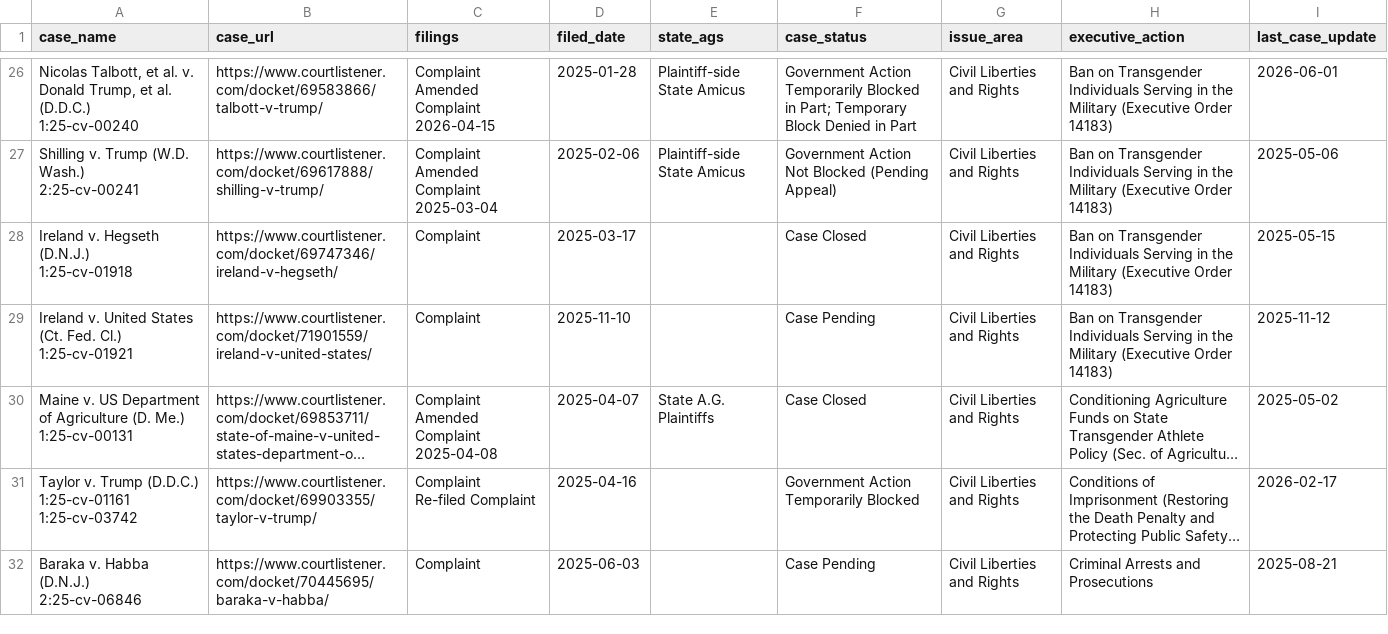
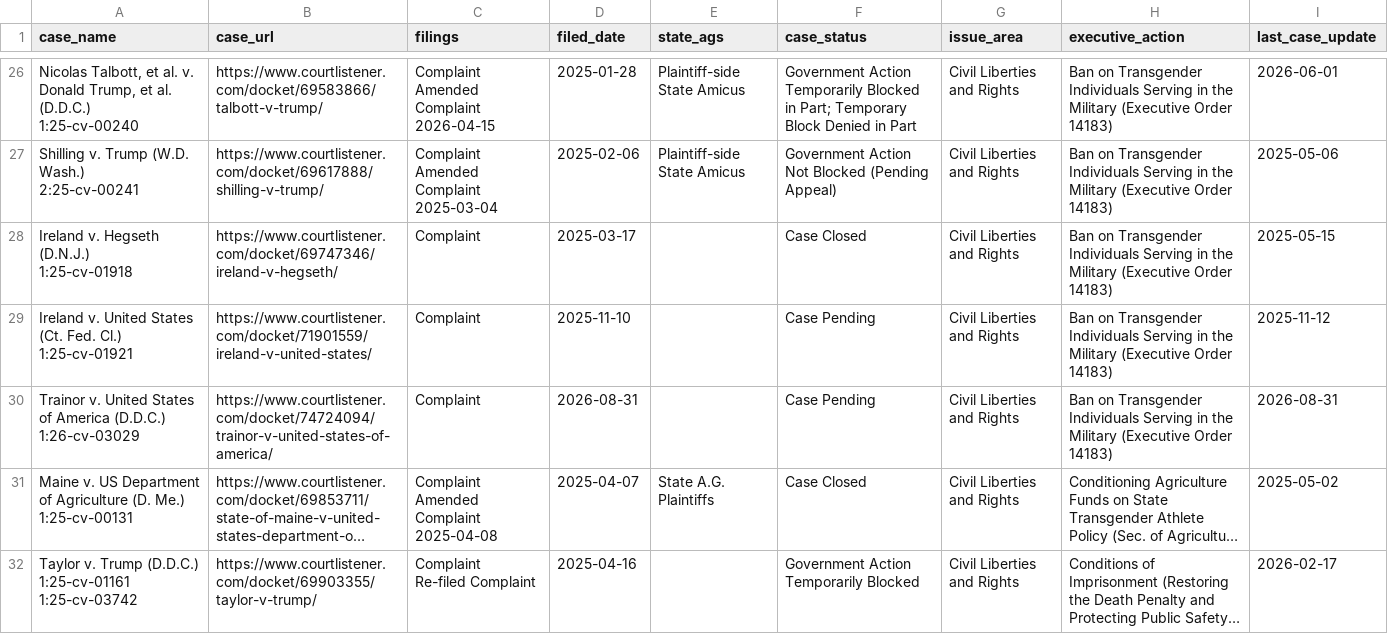
Before and after one commit to thecarsun/LC-TAA, a CSV file: data/processed/cases.csv, drawn as a sheet; only a part is shown, gaps mark what is left out; the shorter side is filled out with more unchanged rows; long unchanged cells end in …; ↵ is a line break in a cell; the diff covers the shown part only; the diff names each change by its address in the sheet, - before the commit and + after, or states it on an @@ line.

Commit message:
Automated data update Tue 09/01/2026

```diff
--- a/data/processed/cases.csv
+++ b/data/processed/cases.csv
+row 30: Trainor v. United States of America (D.D.C.) ↵ 1:26-cv-03029 | https://www.courtlistener.com/docket/74724094/trainor-v-united-states-of-america/ | Complaint | 2026-08-31 |  | Case Pending | Civil Liberties and Rights | Ban on Transgender Individuals Serving in the Military (Executive Order 14183) | 2026-08-31
```
Also changed, not shown: 1 added row and 19 edited cells elsewhere in this file, 1 other file.
